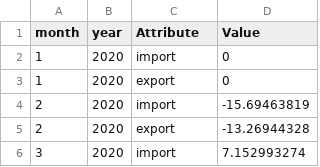
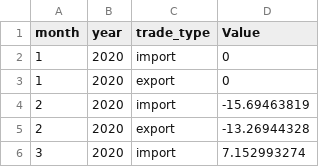
Before and after one commit to ziyingheng0701/FIT3179-A2, a CSV file: TradeGrowth.csv, drawn as a sheet; only a part is shown.

Commit message:
Update TradeGrowth.csv

```diff
--- a/TradeGrowth.csv
+++ b/TradeGrowth.csv
@@ -1,2 +1,2 @@
-month,year,Attribute,Value
+month,year,trade_type,Value
 1,2020,import,0
```
